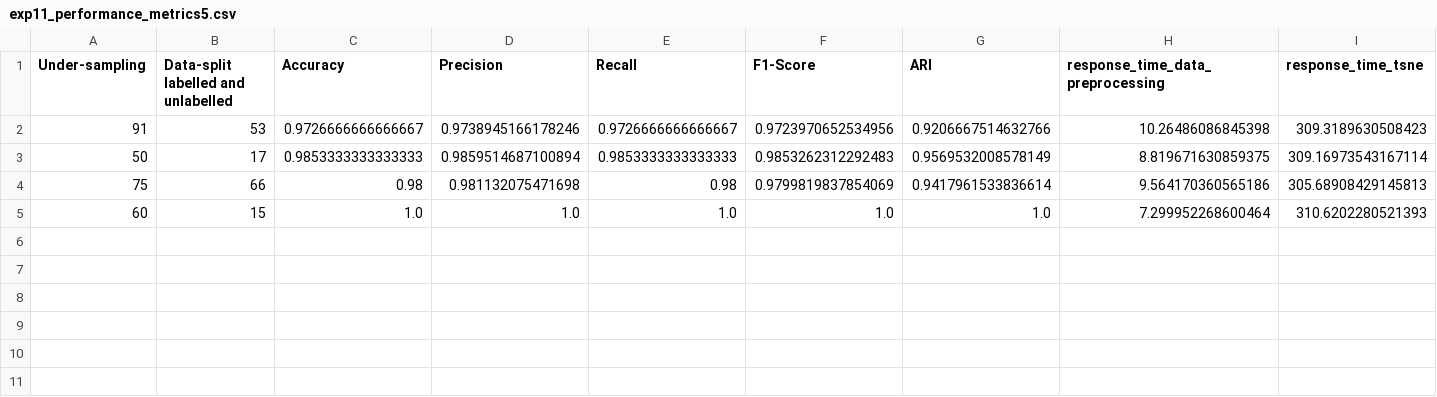
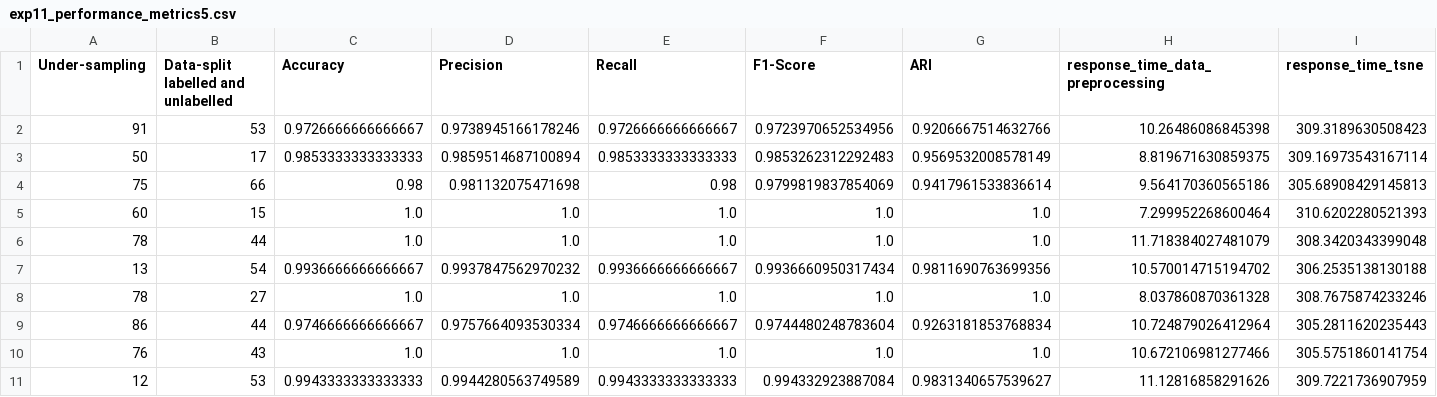
Before and after one commit to sujeshpadhi91/Network-Slicing-with-ML, a CSV file: Results/exp11_performance_metrics5.csv, drawn as a sheet; only a part is shown; rows hold the shown columns only; the diff names each change by its address in the sheet, - before the commit and + after, or states it on an @@ line.

Commit message:
Test Data Imputation/Augmentation to compare model performance with standard test dataset

```diff
--- a/Results/exp11_performance_metrics5.csv
+++ b/Results/exp11_performance_metrics5.csv
+row 6: 78 | 44 | 1.0 | 1.0 | 1.0 | 1.0 | 1.0 | 11.718384027481079 | 308.3420343399048
+row 7: 13 | 54 | 0.9936666666666667 | 0.9937847562970232 | 0.9936666666666667 | 0.9936660950317434 | 0.9811690763699356 | 10.570014715194702 | 306.2535138130188
+row 8: 78 | 27 | 1.0 | 1.0 | 1.0 | 1.0 | 1.0 | 8.037860870361328 | 308.7675874233246
+row 9: 86 | 44 | 0.9746666666666667 | 0.9757664093530334 | 0.9746666666666667 | 0.9744480248783604 | 0.9263181853768834 | 10.724879026412964 | 305.2811620235443
+row 10: 76 | 43 | 1.0 | 1.0 | 1.0 | 1.0 | 1.0 | 10.672106981277466 | 305.5751860141754
+row 11: 12 | 53 | 0.9943333333333333 | 0.9944280563749589 | 0.9943333333333333 | 0.994332923887084 | 0.9831340657539627 | 11.12816858291626 | 309.7221736907959
```
Also changed, not shown: 4 other files.
